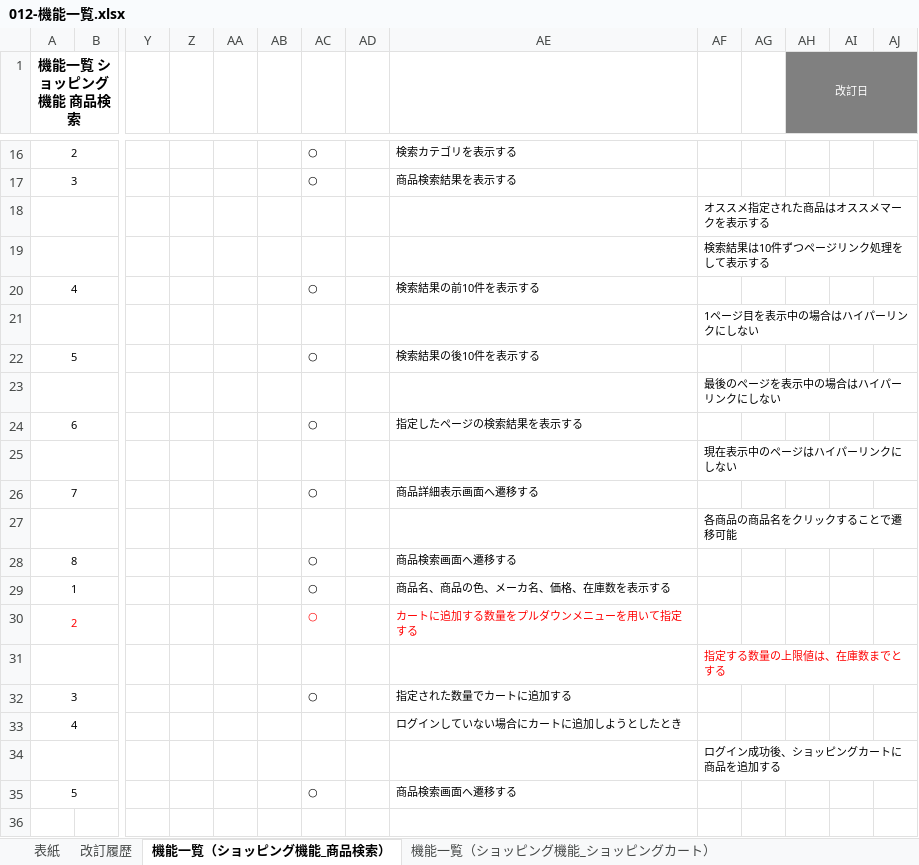
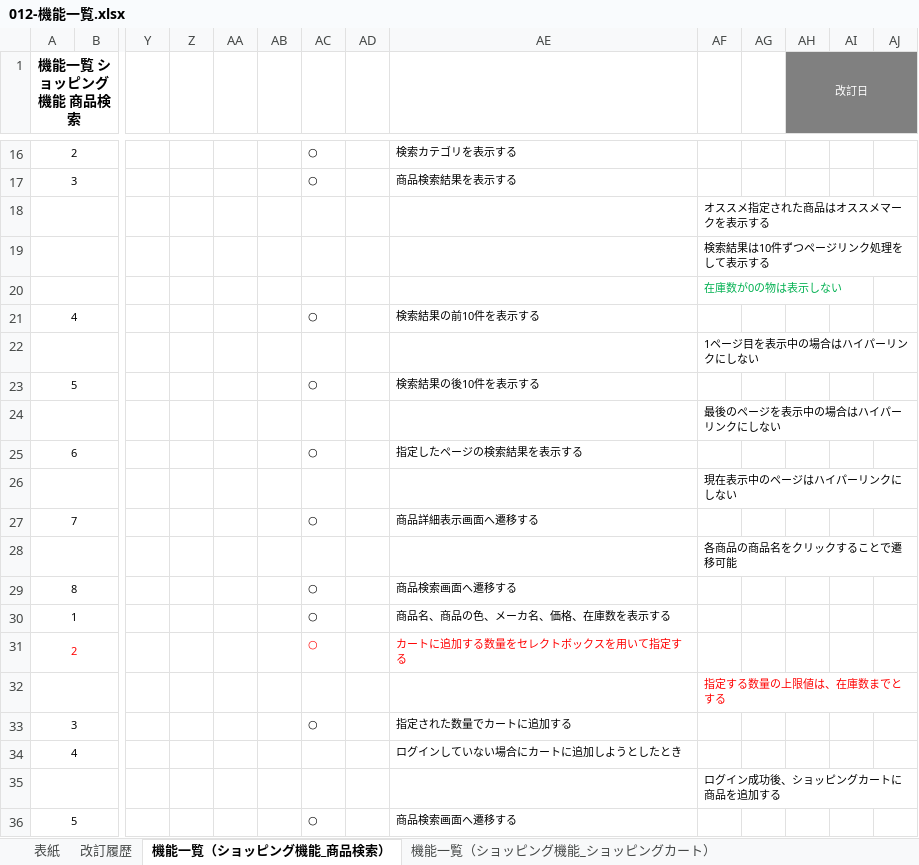
Before and after one commit to OkamotoTaketo/dev, an Excel workbook: 010-外部設計/012-機能一覧.xlsx, sheet 機能一覧（ショッピング機能_商品検索）, drawn as a sheet; only a part is shown, gaps mark what is left out; values as stored, in another font and other column widths than the file's, no borders; addresses are those after the commit; rows hold the shown columns only; the diff names each change by its address in the sheet, - before the commit and + after, or states it on an @@ line.

```diff
--- a/010-外部設計/012-機能一覧.xlsx (sheet 機能一覧（ショッピング機能_商品検索）)
+++ b/010-外部設計/012-機能一覧.xlsx (sheet 機能一覧（ショッピング機能_商品検索）)
+row 20:  |  |  |  |  |  |  |  |  | 在庫数が0の物は表示しない
-AE31: カートに追加する数量をプルダウンメニューを用いて指定する
+AE31: カートに追加する数量をセレクトボックスを用いて指定する
```
Also changed, not shown: sheet 機能一覧（ショッピング機能_ショッピングカート）, sheet 改訂履歴, sheet 機能一覧（ショッピング機能_会員機能③）, sheet 機能一覧（ショッピング機能_会員機能①）, formulas that keep their value, 000-要件定義/006-要件定義書.xlsx, 010-外部設計/013-2-画面遷移図.xlsx, 29 other files.
